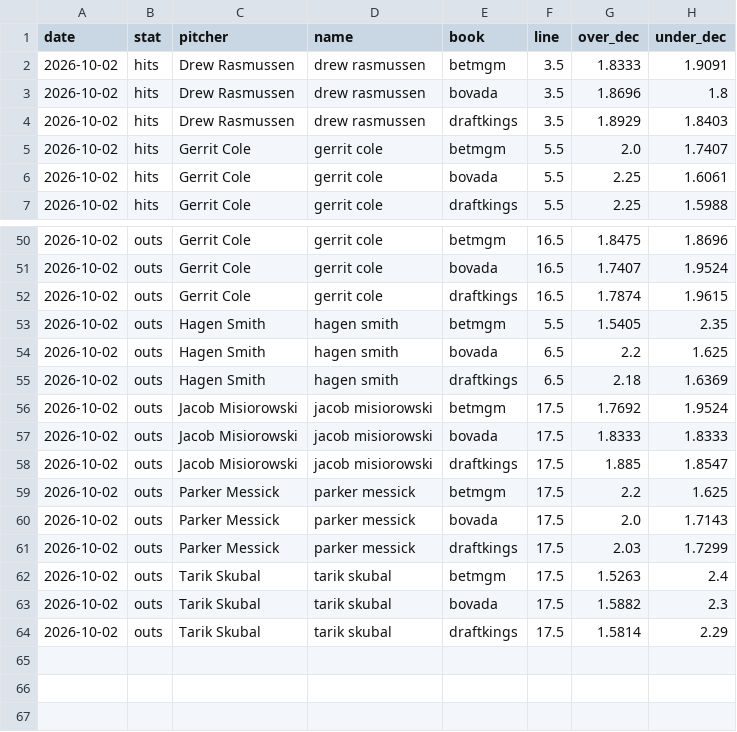
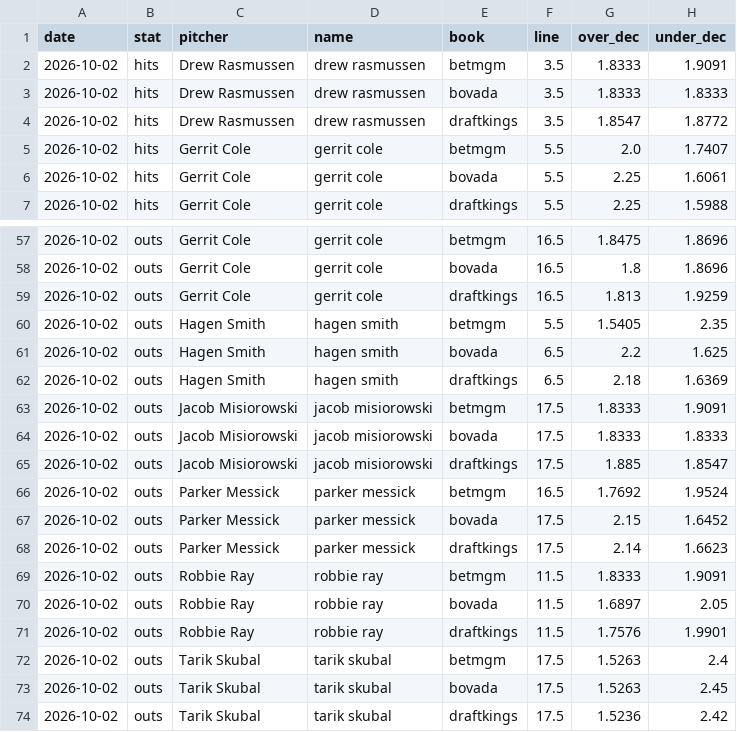
Before and after one commit to factoreric123-sketch/mlbodds, a CSV file: mlb/pp_logs/books/books_detail_2026-10-02.csv, drawn as a sheet; only a part is shown, gaps mark what is left out; the diff covers the shown part only.

```diff
--- a/mlb/pp_logs/books/books_detail_2026-10-02.csv
+++ b/mlb/pp_logs/books/books_detail_2026-10-02.csv
@@ -2,4 +2,4 @@ date,stat,pitcher,name,book,line,over_dec,under_dec
 2026-10-02,hits,Drew Rasmussen,drew rasmussen,betmgm,3.5,1.8333,1.9091
-2026-10-02,hits,Drew Rasmussen,drew rasmussen,bovada,3.5,1.8696,1.8
-2026-10-02,hits,Drew Rasmussen,drew rasmussen,draftkings,3.5,1.8929,1.8403
+2026-10-02,hits,Drew Rasmussen,drew rasmussen,bovada,3.5,1.8333,1.8333
+2026-10-02,hits,Drew Rasmussen,drew rasmussen,draftkings,3.5,1.8547,1.8772
 2026-10-02,hits,Gerrit Cole,gerrit cole,betmgm,5.5,2.0,1.7407
@@ -50,4 +57,4 @@ date,stat,pitcher,name,book,line,over_dec,under_dec
 2026-10-02,outs,Gerrit Cole,gerrit cole,betmgm,16.5,1.8475,1.8696
-2026-10-02,outs,Gerrit Cole,gerrit cole,bovada,16.5,1.7407,1.9524
-2026-10-02,outs,Gerrit Cole,gerrit cole,draftkings,16.5,1.7874,1.9615
+2026-10-02,outs,Gerrit Cole,gerrit cole,bovada,16.5,1.8,1.8696
+2026-10-02,outs,Gerrit Cole,gerrit cole,draftkings,16.5,1.813,1.9259
 2026-10-02,outs,Hagen Smith,hagen smith,betmgm,5.5,1.5405,2.35
@@ -55,10 +62,13 @@ date,stat,pitcher,name,book,line,over_dec,under_dec
 2026-10-02,outs,Hagen Smith,hagen smith,draftkings,6.5,2.18,1.6369
-2026-10-02,outs,Jacob Misiorowski,jacob misiorowski,betmgm,17.5,1.7692,1.9524
+2026-10-02,outs,Jacob Misiorowski,jacob misiorowski,betmgm,17.5,1.8333,1.9091
 2026-10-02,outs,Jacob Misiorowski,jacob misiorowski,bovada,17.5,1.8333,1.8333
 2026-10-02,outs,Jacob Misiorowski,jacob misiorowski,draftkings,17.5,1.885,1.8547
-2026-10-02,outs,Parker Messick,parker messick,betmgm,17.5,2.2,1.625
-2026-10-02,outs,Parker Messick,parker messick,bovada,17.5,2.0,1.7143
-2026-10-02,outs,Parker Messick,parker messick,draftkings,17.5,2.03,1.7299
+2026-10-02,outs,Parker Messick,parker messick,betmgm,16.5,1.7692,1.9524
+2026-10-02,outs,Parker Messick,parker messick,bovada,17.5,2.15,1.6452
+2026-10-02,outs,Parker Messick,parker messick,draftkings,17.5,2.14,1.6623
+2026-10-02,outs,Robbie Ray,robbie ray,betmgm,11.5,1.8333,1.9091
+2026-10-02,outs,Robbie Ray,robbie ray,bovada,11.5,1.6897,2.05
+2026-10-02,outs,Robbie Ray,robbie ray,draftkings,11.5,1.7576,1.9901
 2026-10-02,outs,Tarik Skubal,tarik skubal,betmgm,17.5,1.5263,2.4
-2026-10-02,outs,Tarik Skubal,tarik skubal,bovada,17.5,1.5882,2.3
-2026-10-02,outs,Tarik Skubal,tarik skubal,draftkings,17.5,1.5814,2.29
+2026-10-02,outs,Tarik Skubal,tarik skubal,bovada,17.5,1.5263,2.45
+2026-10-02,outs,Tarik Skubal,tarik skubal,draftkings,17.5,1.5236,2.42
```
Also changed, not shown: 7 added rows and 30 edited cells elsewhere in this file, mlb/pp_logs/books/books_2026-10-02.csv.
